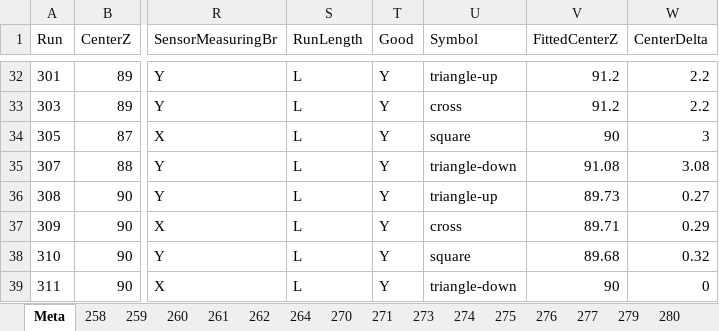
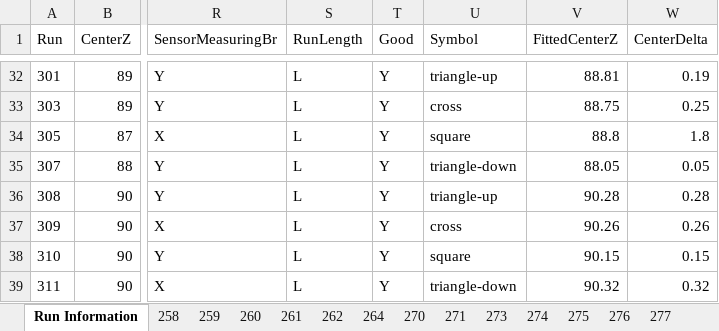
Before and after one commit to framingeinstein/Senior-Thesis, an Excel workbook: Master Data File.xlsx, sheet Run Information, drawn as a sheet; only a part is shown, gaps mark what is left out; values as stored, in another font and other column widths than the file's, no borders; the diff covers the shown part only; the diff names each change by its address in the sheet, - before the commit and + after, or states it on an @@ line.

```diff
--- a/Master Data File.xlsx (sheet Run Information)
+++ b/Master Data File.xlsx (sheet Run Information)
-sheet tab: Meta
+sheet tab: Run Information
-V32 (FittedCenterZ): 91.2
+V32 (FittedCenterZ): 88.81
-W32 (CenterDelta): 2.2
+W32 (CenterDelta): 0.19
-V33 (FittedCenterZ): 91.2
+V33 (FittedCenterZ): 88.75
-W33 (CenterDelta): 2.2
+W33 (CenterDelta): 0.25
-V34 (FittedCenterZ): 90
+V34 (FittedCenterZ): 88.8
-W34 (CenterDelta): 3
+W34 (CenterDelta): 1.8
-V35 (FittedCenterZ): 91.08
+V35 (FittedCenterZ): 88.05
-W35 (CenterDelta): 3.08
+W35 (CenterDelta): 0.05
-V36 (FittedCenterZ): 89.73
+V36 (FittedCenterZ): 90.28
-W36 (CenterDelta): 0.27
+W36 (CenterDelta): 0.28
-V37 (FittedCenterZ): 89.71
+V37 (FittedCenterZ): 90.26
-W37 (CenterDelta): 0.29
+W37 (CenterDelta): 0.26
-V38 (FittedCenterZ): 89.68
+V38 (FittedCenterZ): 90.15
-W38 (CenterDelta): 0.32
+W38 (CenterDelta): 0.15
-V39 (FittedCenterZ): 90
+V39 (FittedCenterZ): 90.32
-W39 (CenterDelta): 0
+W39 (CenterDelta): 0.32
```
Also changed, not shown: 68 edited cells elsewhere in this sheet, sheet 277, sheet 310, sheet 307, sheet 305, sheet 309, sheet 296, 32 more sheets, 2 other files.
